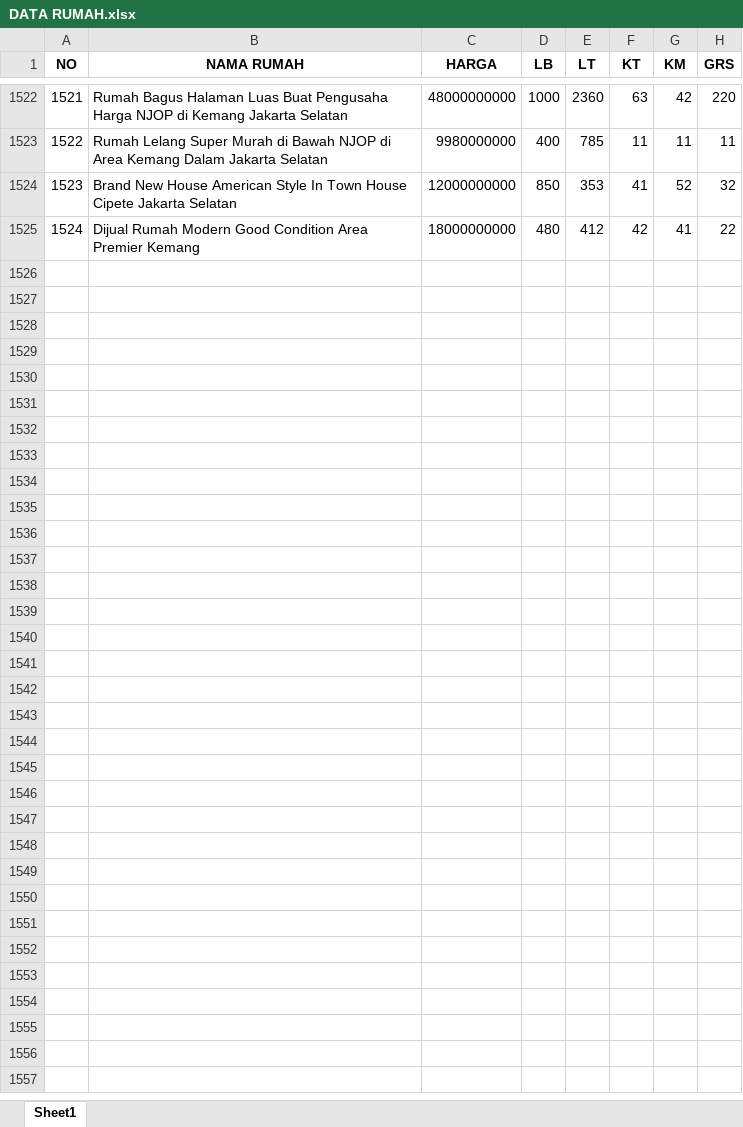
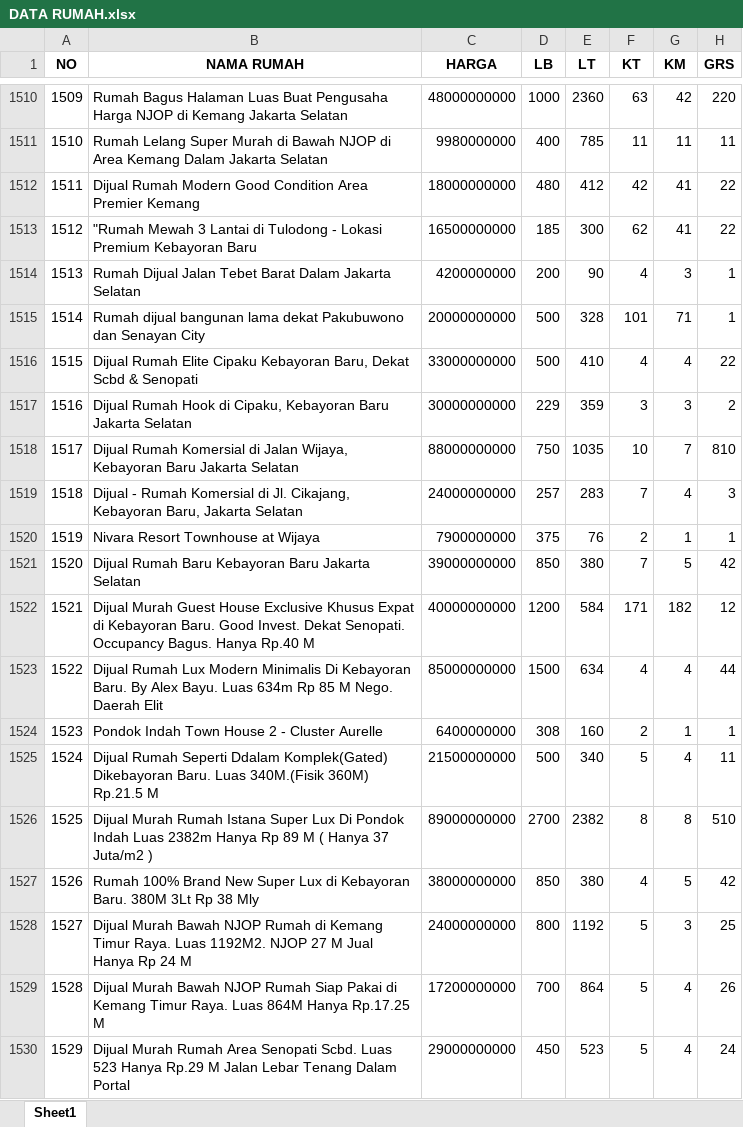
Before and after one commit to barunaxyz/PrediksiHargaRumah, an Excel workbook: data/raw/DATA RUMAH.xlsx, sheet Sheet1, drawn as a sheet; only a part is shown, gaps mark what is left out; values as stored, in another font and other column widths than the file's, no borders; the diff covers the shown part only; the diff names each change by its address in the sheet, - before the commit and + after, or states it on an @@ line.

```diff
--- a/data/raw/DATA RUMAH.xlsx (sheet Sheet1)
+++ b/data/raw/DATA RUMAH.xlsx (sheet Sheet1)
@@ column A (NO) renumbered between rows 1424 and 1512 @@
@@ row 1524 moved to row 1534: 1533 @@
+row 1513: 1512 | "Rumah Mewah 3 Lantai di Tulodong - Lokasi Premium Kebayoran Baru | 16500000000 | 185 | 300 | 62 | 41 | 22
+row 1514: 1513 | Rumah Dijual Jalan Tebet Barat Dalam Jakarta Selatan | 4200000000 | 200 | 90 | 4 | 3 | 1
+row 1515: 1514 | Rumah dijual bangunan lama dekat Pakubuwono dan Senayan City | 20000000000 | 500 | 328 | 101 | 71 | 1
+row 1516: 1515 | Dijual Rumah Elite Cipaku Kebayoran Baru, Dekat Scbd & Senopati | 33000000000 | 500 | 410 | 4 | 4 | 22
+row 1517: 1516 | Dijual Rumah Hook di Cipaku, Kebayoran Baru Jakarta Selatan | 30000000000 | 229 | 359 | 3 | 3 | 2
+row 1518: 1517 | Dijual Rumah Komersial di Jalan Wijaya, Kebayoran Baru Jakarta Selatan | 88000000000 | 750 | 1035 | 10 | 7 | 810
+row 1519: 1518 | Dijual - Rumah Komersial di Jl. Cikajang, Kebayoran Baru, Jakarta Selatan | 24000000000 | 257 | 283 | 7 | 4 | 3
@@ row 1487 moved to row 1520: 1519 @@
+row 1521: 1520 | Dijual Rumah Baru Kebayoran Baru Jakarta Selatan | 39000000000 | 850 | 380 | 7 | 5 | 42
+row 1522: 1521 | Dijual Murah Guest House Exclusive Khusus Expat di Kebayoran Baru. Good Invest. Dekat Senopati. Occupancy Bagus. Hanya Rp.40 M | 40000000000 | 1200 | 584 | 171 | 182 | 12
@@ row 1426 moved to row 1523: 1522 @@
@@ row 1450 moved to row 1524: 1523 @@
+row 1525: 1524 | Dijual Rumah Seperti Ddalam Komplek(Gated) Dikebayoran Baru. Luas 340M.(Fisik 360M) Rp.21.5 M | 21500000000 | 500 | 340 | 5 | 4 | 11
+row 1526: 1525 | Dijual Murah Rumah Istana Super Lux Di Pondok Indah Luas 2382m Hanya Rp 89 M ( Hanya 37 Juta/m2 ) | 89000000000 | 2700 | 2382 | 8 | 8 | 510
+row 1527: 1526 | Rumah 100% Brand New Super Lux di Kebayoran Baru. 380M 3Lt Rp 38 Mly | 38000000000 | 850 | 380 | 4 | 5 | 42
+row 1528: 1527 | Dijual Murah Bawah NJOP Rumah di Kemang Timur Raya. Luas 1192M2. NJOP 27 M Jual Hanya Rp 24 M | 24000000000 | 800 | 1192 | 5 | 3 | 25
@@ row 1427 moved to row 1529: 1528 @@
+row 1530: 1529 | Dijual Murah Rumah Area Senopati Scbd. Luas 523 Hanya Rp.29 M Jalan Lebar Tenang Dalam Portal | 29000000000 | 450 | 523 | 5 | 4 | 24
```
Also changed, not shown: 20 added rows and 8 moved rows elsewhere in this sheet, 6 other files.
